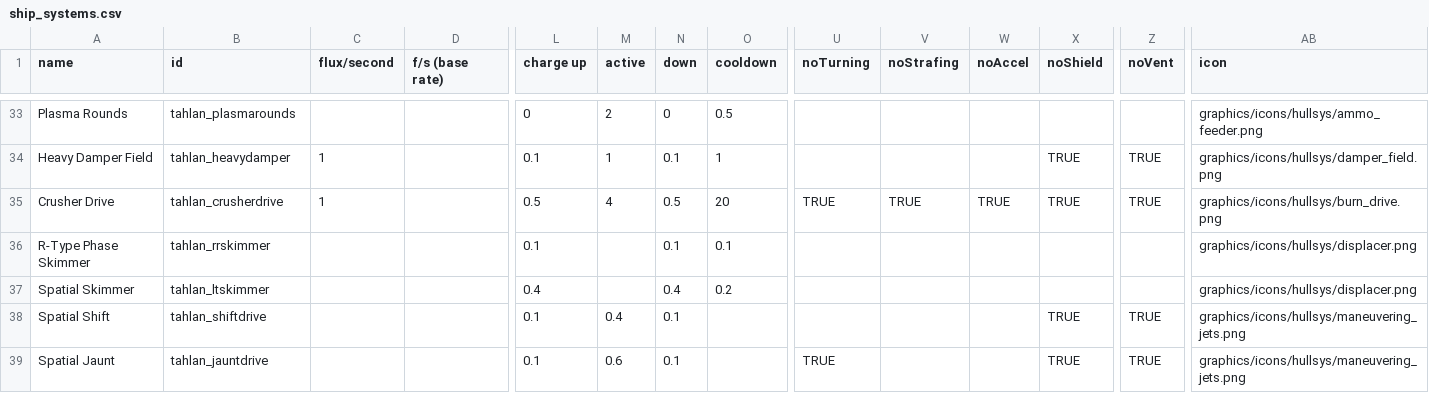
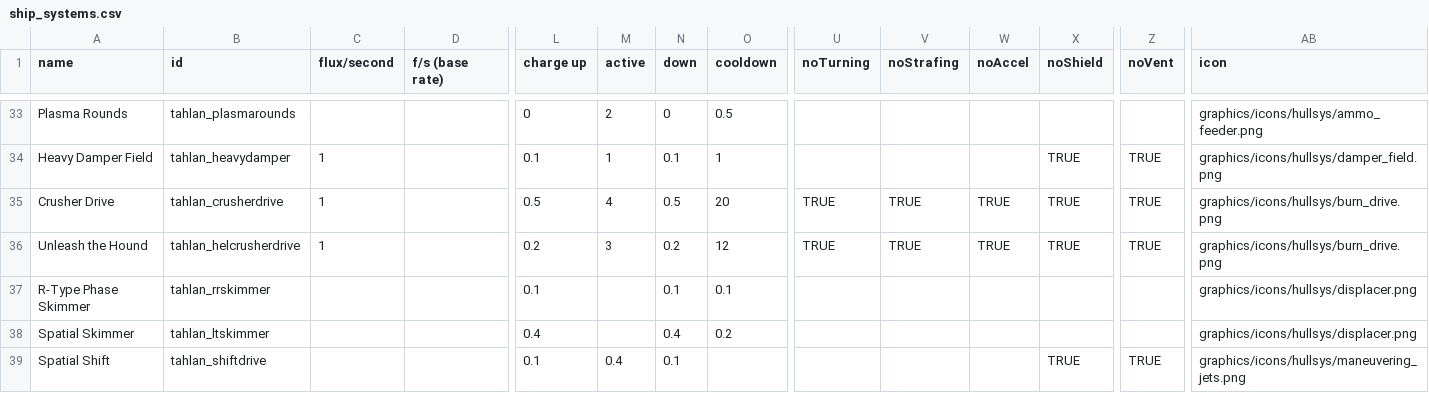
Before and after one commit to niatahl/tahlan-shipworks, a CSV file: data/shipsystems/ship_systems.csv, drawn as a sheet; only a part is shown, gaps mark what is left out; the shorter side is filled out with more unchanged rows; rows hold the shown columns only; the diff names each change by its address in the sheet, - before the commit and + after, or states it on an @@ line.

```diff
--- a/data/shipsystems/ship_systems.csv
+++ b/data/shipsystems/ship_systems.csv
+row 36: Unleash the Hound | tahlan_helcrusherdrive | 1 |  | 0.2 | 3 | 0.2 | 12 | TRUE | TRUE | TRUE | TRUE | TRUE | graphics/icons/hullsys/burn_drive.png
```
Also changed, not shown: data/hulls/ship_data.csv, data/strings/descriptions.csv, 11 other files.
